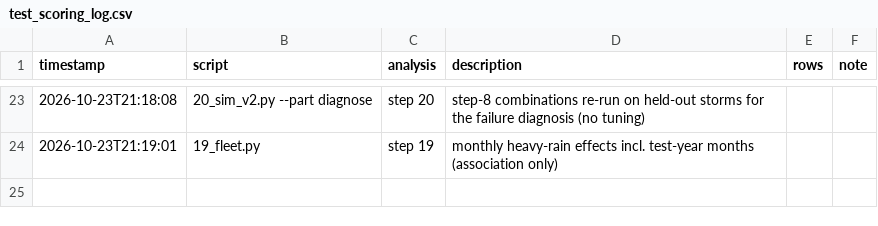
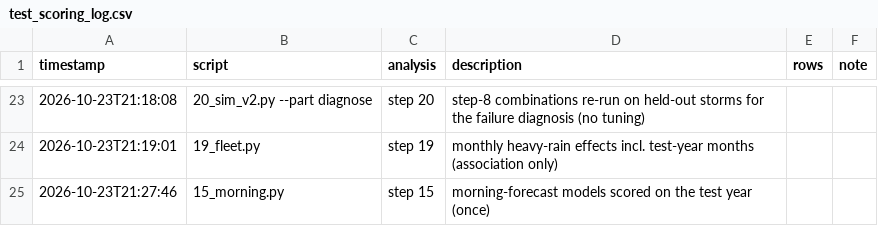
Before and after one commit to BIGBACKDIU/Its_raining_taxis, a CSV file: outputs/test_scoring_log.csv, drawn as a sheet; only a part is shown, gaps mark what is left out; the diff names each change by its address in the sheet, - before the commit and + after, or states it on an @@ line.

```diff
--- a/outputs/test_scoring_log.csv
+++ b/outputs/test_scoring_log.csv
+row 25: 2026-10-23T21:27:46 | 15_morning.py | step 15 | morning-forecast models scored on the test year (once)
```
Also changed, not shown: data/static/phase2/SOURCES.csv, outputs/tables/cell_characteristics.csv, 39 other files.
